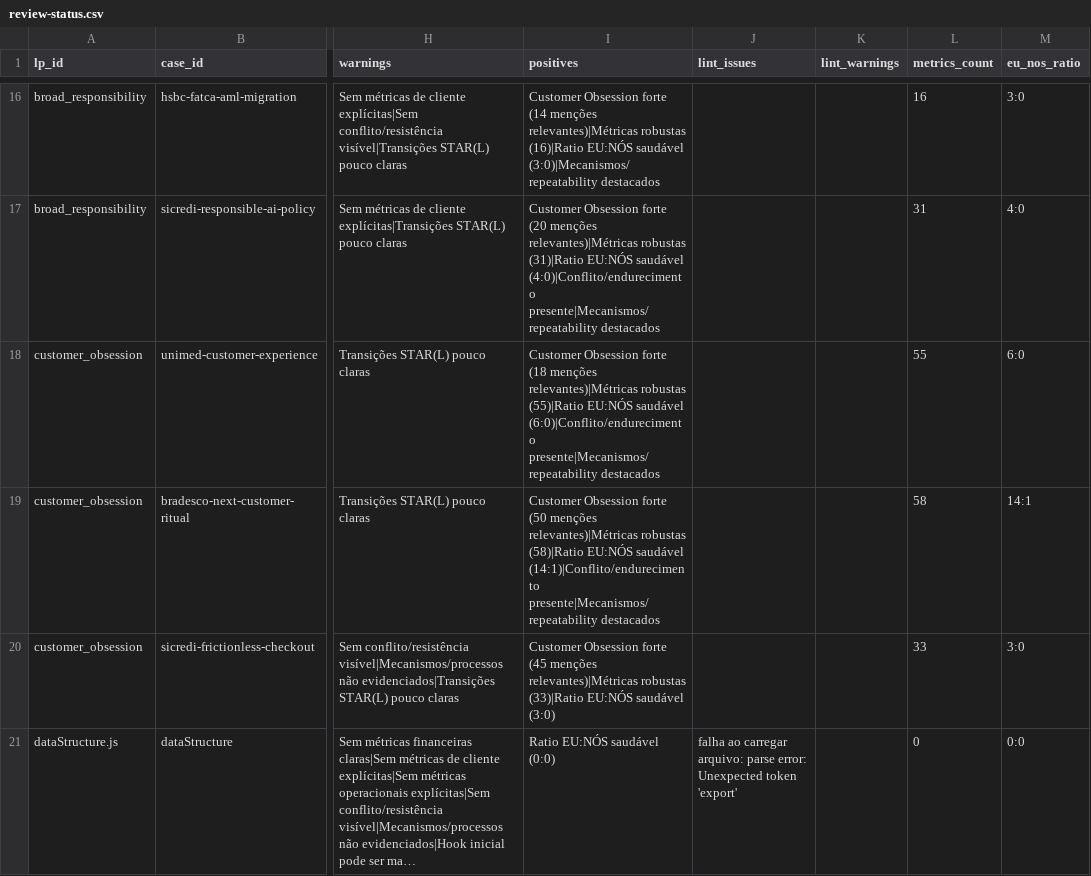
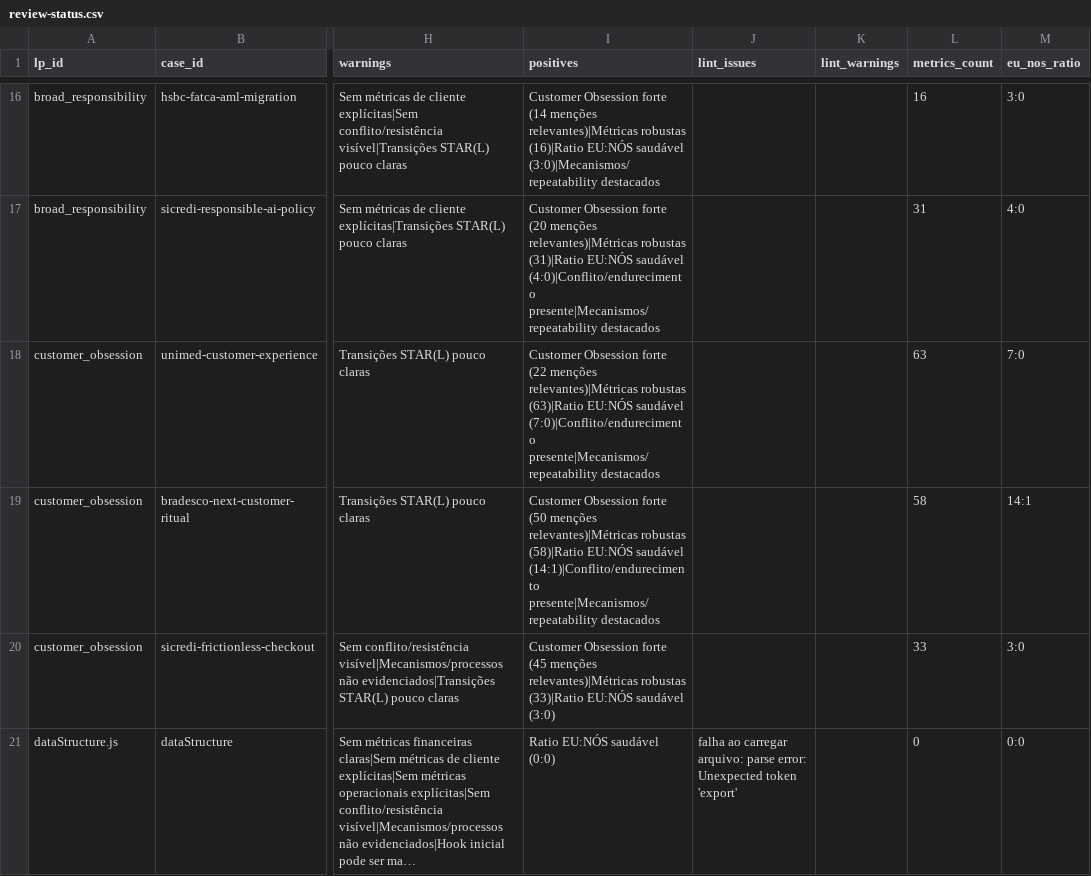
Before and after one commit to hubdogestor/amazon-lp-prep, a CSV file: case-validation/analyzer3/reports/review-status.csv, drawn as a sheet; only a part is shown, gaps mark what is left out; long unchanged cells end in …; the diff covers the shown part only; the diff names each change by its address in the sheet, - before the commit and + after, or states it on an @@ line.

```diff
--- a/case-validation/analyzer3/reports/review-status.csv
+++ b/case-validation/analyzer3/reports/review-status.csv
-I18 (positives): …Obsession forte (18 menções relevantes)|Métricas robustas (55)|Ratio EU:NÓS saudável (6:0)|Conflito/endurecimento presente|Mecanismos/repeatability destacados
+I18 (positives): …Obsession forte (22 menções relevantes)|Métricas robustas (63)|Ratio EU:NÓS saudável (7:0)|Conflito/endurecimento presente|Mecanismos/repeatability destacados
-L18 (metrics_count): 55
+L18 (metrics_count): 63
-M18 (eu_nos_ratio): 6:0
+M18 (eu_nos_ratio): 7:0
```
Also changed, not shown: 1 added row, 1 removed row and 40 edited cells elsewhere in this file, 15 other files.
